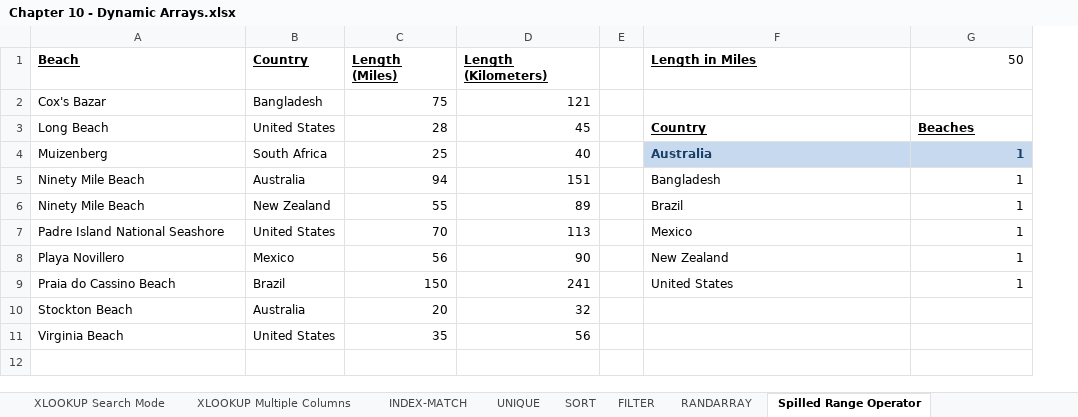
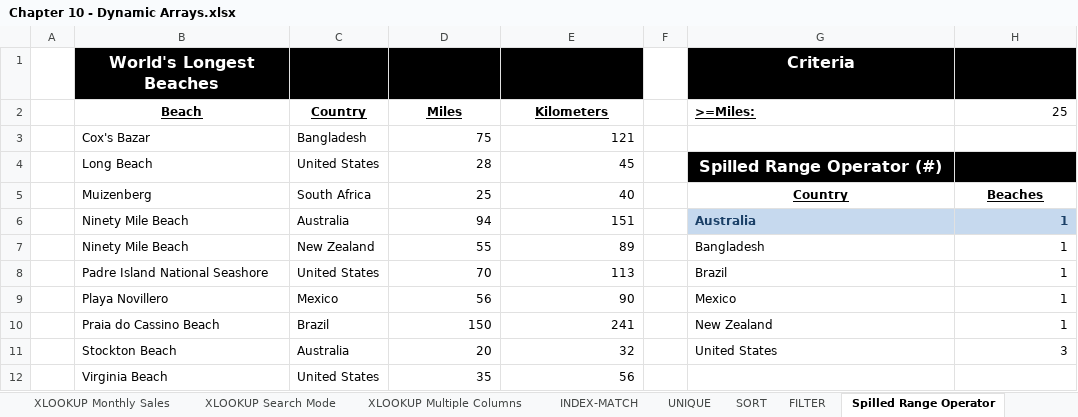
Before and after one commit to PacktPublishing/Exploring-Microsoft-Excels-Hidden-Treasures, an Excel workbook: Chapter10/Chapter 10 - Dynamic Arrays.xlsx, sheet Spilled Range Operator, drawn as a sheet; values as stored, in another font and other column widths than the file's, no borders; removed rows and columns are numbered as before the commit, all else as after; the diff names each change by its address in the sheet, - before the commit and + after, or states it on an @@ line.

```diff
--- a/Chapter10/Chapter 10 - Dynamic Arrays.xlsx (sheet Spilled Range Operator)
+++ b/Chapter10/Chapter 10 - Dynamic Arrays.xlsx (sheet Spilled Range Operator)
+column A, empty
-row 1: Beach | Country | Length (Miles) | Length (Kilometers) |  | Length in Miles | 50
+row 1:  | World's Longest Beaches |  |  |  |  | Criteria
+row 2:  | Beach | Country | Miles | Kilometers |  | >=Miles: | 25
-G4: Country
+G4: Spilled Range Operator (#)
-G4:H4 fill: none
+G4:H4 fill: #000000
@@ G4 underline: on → off, text colour: black → #FFFFFF, text size: larger @@
-G4:G5 alignment: left
+G4:G5 alignment: center
-H4: Beaches
+H4: (empty)
-G5: Australia
+G5: Country
@@ G5:H5 fill: #C6D9EE → none, underline: off → on, text colour: #1B4067 → black @@
-H5: 1
+H5: Beaches
-H5 alignment: right
+H5 alignment: center
-G6: Bangladesh
+G6: Australia
@@ G6:H6 fill: none → #C6D9EE, bold: off → on, text colour: black → #1B4067 @@
-G7: Brazil
+G7: Bangladesh
-G8: Mexico
+G8: Brazil
-G9: New Zealand
+G9: Mexico
-G10: United States
+G10: New Zealand
-G11: (empty)
+G11: United States
-H11: (empty)
+H11: 3
```
Also changed, not shown: sheet SORT, sheet XLOOKUP vs. SUMIF, sheet FILTER, sheet Dynamic Amortization Table, sheet #SPILL! and #CALC! Errors, sheet XLOOKUP Monthly Sales, 6 more sheets, other sheet tabs, formulas that keep their value, charts or pictures.
